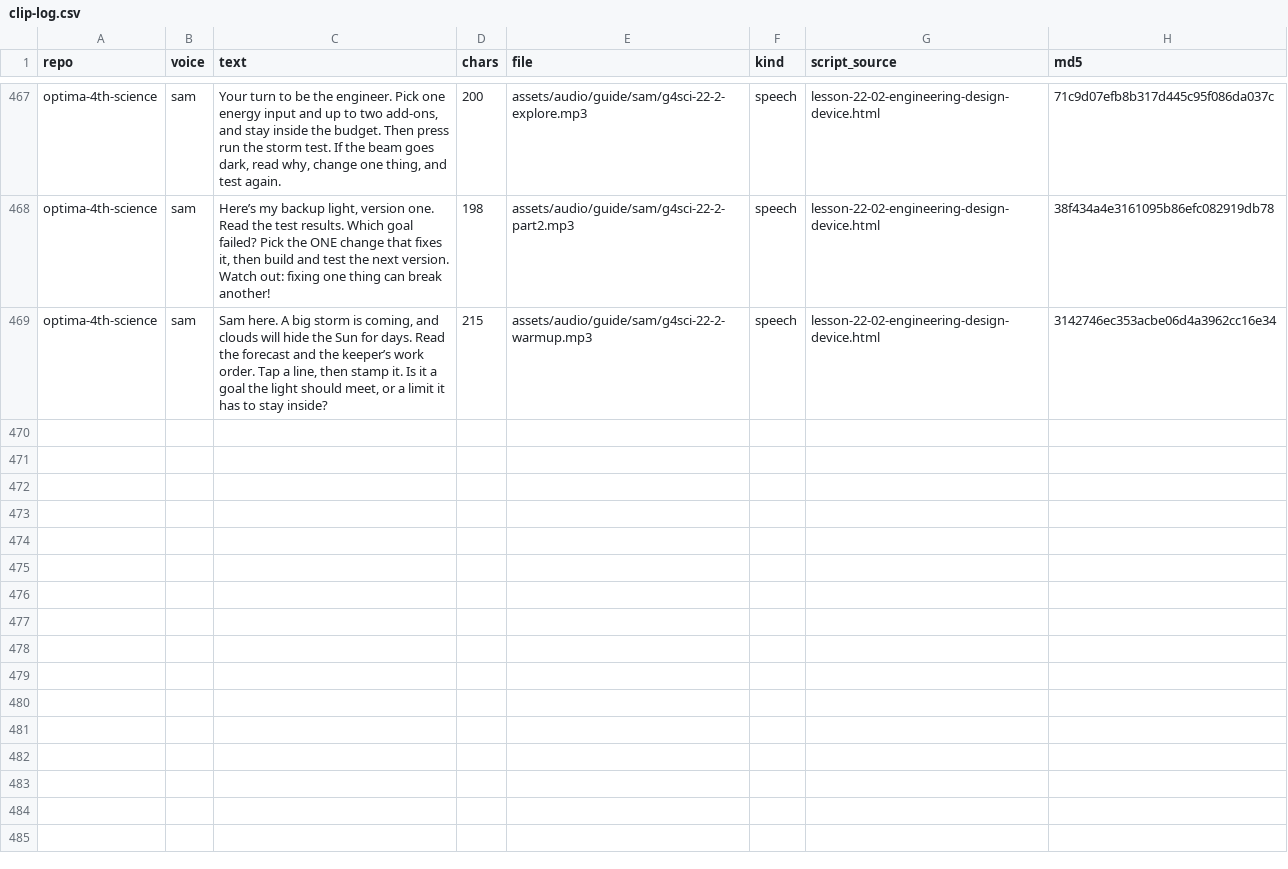
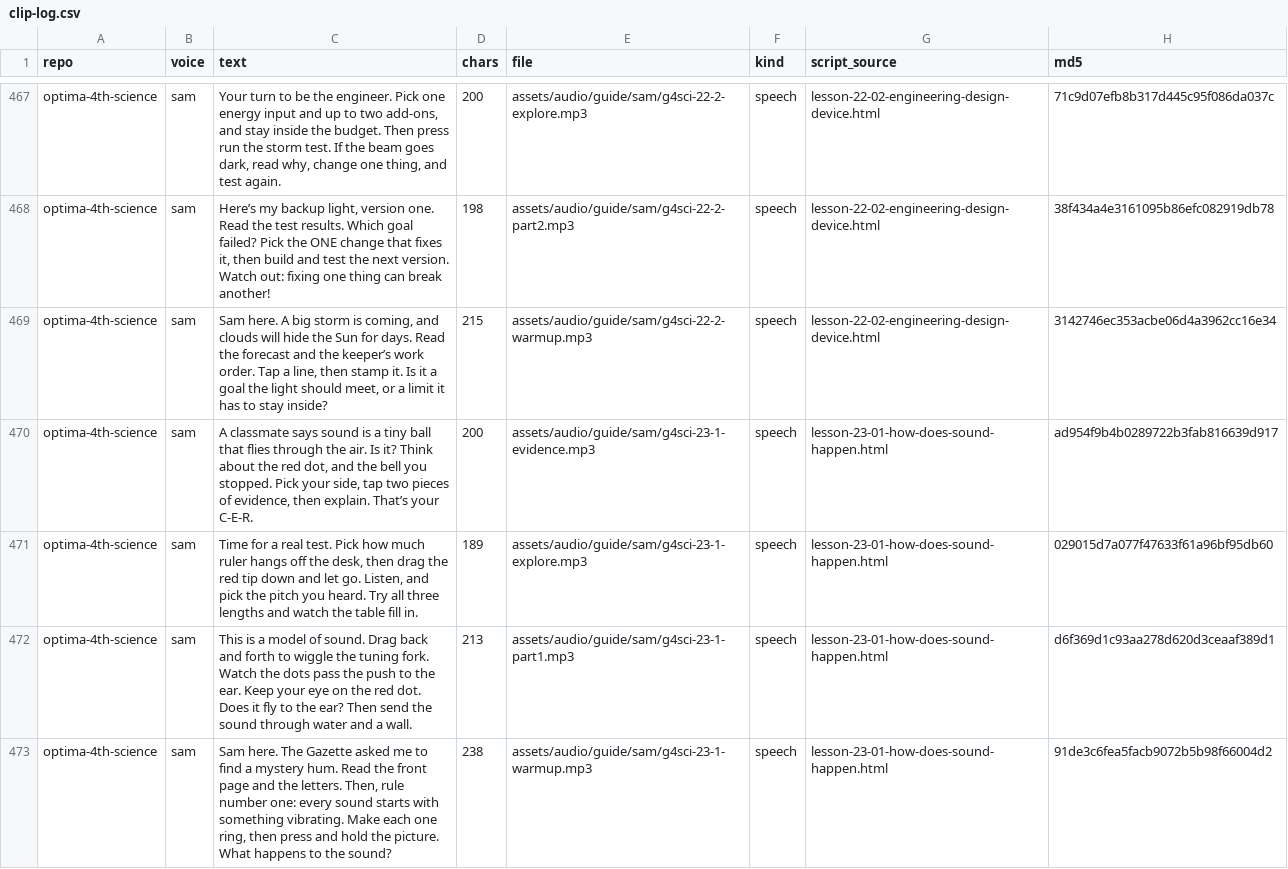
Before and after one commit to optimaondemand/optima-4th-science, a CSV file: clip-log.csv, drawn as a sheet; only a part is shown, gaps mark what is left out; the diff names each change by its address in the sheet, - before the commit and + after, or states it on an @@ line.

```diff
--- a/clip-log.csv
+++ b/clip-log.csv
+row 470: optima-4th-science | sam | A classmate says sound is a tiny ball that flies through the air. Is it? Think about the red dot, and the bell you stopped. Pick your side, tap two pieces of evidence, then explain. That’s your C-E-R. | 200 | assets/audio/guide/sam/g4sci-23-1-evidence.mp3 | speech | lesson-23-01-how-does-sound-happen.html | ad954f9b4b0289722b3fab816639d917
+row 471: optima-4th-science | sam | Time for a real test. Pick how much ruler hangs off the desk, then drag the red tip down and let go. Listen, and pick the pitch you heard. Try all three lengths and watch the table fill in. | 189 | assets/audio/guide/sam/g4sci-23-1-explore.mp3 | speech | lesson-23-01-how-does-sound-happen.html | 029015d7a077f47633f61a96bf95db60
+row 472: optima-4th-science | sam | This is a model of sound. Drag back and forth to wiggle the tuning fork. Watch the dots pass the push to the ear. Keep your eye on the red dot. Does it fly to the ear? Then send the sound through water and a wall. | 213 | assets/audio/guide/sam/g4sci-23-1-part1.mp3 | speech | lesson-23-01-how-does-sound-happen.html | d6f369d1c93aa278d620d3ceaaf389d1
+row 473: optima-4th-science | sam | Sam here. The Gazette asked me to find a mystery hum. Read the front page and the letters. Then, rule number one: every sound starts with something vibrating. Make each one ring, then press and hold the picture. What happens to the sound? | 238 | assets/audio/guide/sam/g4sci-23-1-warmup.mp3 | speech | lesson-23-01-how-does-sound-happen.html | 91de3c6fea5facb9072b5b98f66004d2
```
Also changed, not shown: 5 other files.
